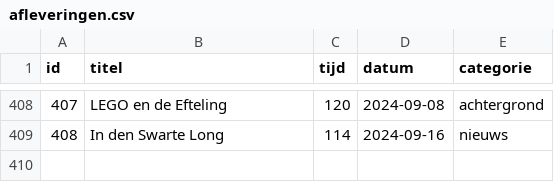
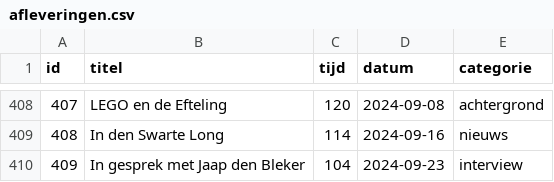
Before and after one commit to SjorsHartwijk/kleineboodschap, a CSV file: afleveringen.csv, drawn as a sheet; only a part is shown, gaps mark what is left out; the diff names each change by its address in the sheet, - before the commit and + after, or states it on an @@ line.

```diff
--- a/afleveringen.csv
+++ b/afleveringen.csv
+row 410: 409 | In gesprek met Jaap den Bleker | 104 | 2024-09-23 | interview
```
Also changed, not shown: 1 other file.
